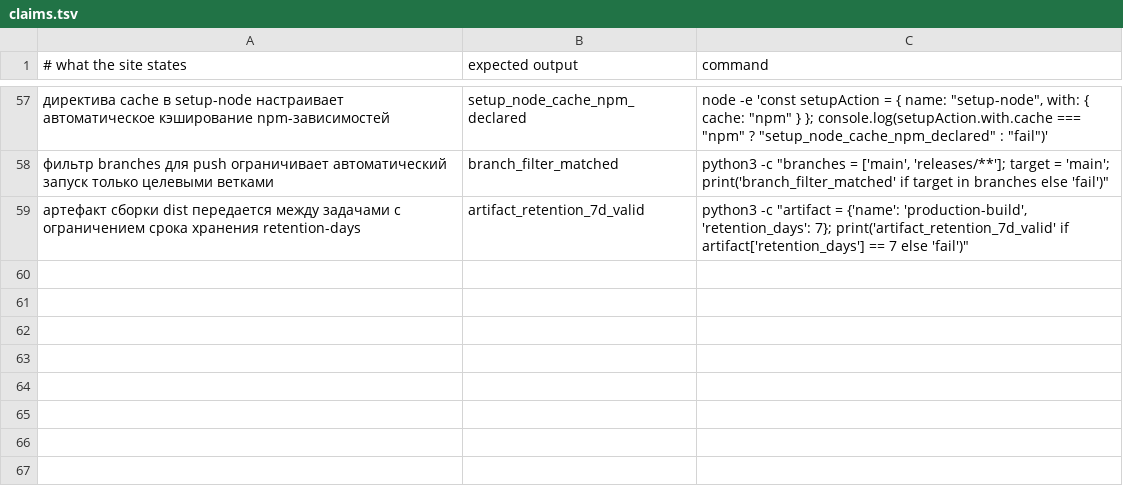
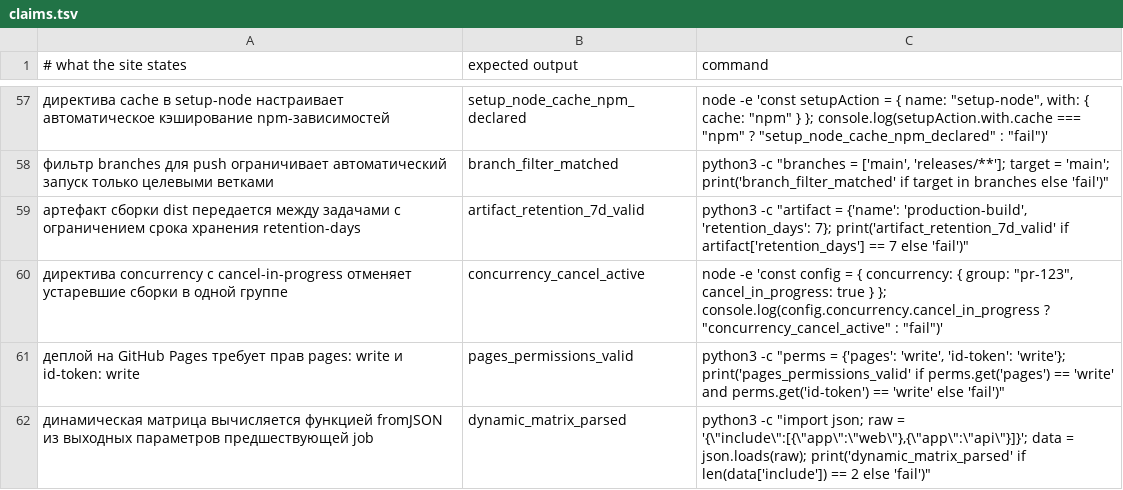
Before and after one commit to y-kolyada/github-actions, a TSV file: tools/claims.tsv, drawn as a sheet; only a part is shown, gaps mark what is left out; the diff names each change by its address in the sheet, - before the commit and + after, or states it on an @@ line.

```diff
--- a/tools/claims.tsv
+++ b/tools/claims.tsv
+row 60: директива concurrency с cancel-in-progress отменяет устаревшие сборки в одной группе | concurrency_cancel_active | node -e 'const config = { concurrency: { group: "pr-123", cancel_in_progress: true } }; console.log(config.concurrency.cancel_in_progress ? "concurrency_cancel_active" : "fail")'
+row 61: деплой на GitHub Pages требует прав pages: write и id-token: write | pages_permissions_valid | python3 -c "perms = {'pages': 'write', 'id-token': 'write'}; print('pages_permissions_valid' if perms.get('pages') == 'write' and perms.get('id-token') == 'write' else 'fail')"
+row 62: динамическая матрица вычисляется функцией fromJSON из выходных параметров предшествующей job | dynamic_matrix_parsed | python3 -c "import json; raw = '{\"include\":[{\"app\":\"web\"},{\"app\":\"api\"}]}'; data = json.loads(raw); print('dynamic_matrix_parsed' if len(data['include']) == 2 else 'fail')"
```
Also changed, not shown: 3 other files.
